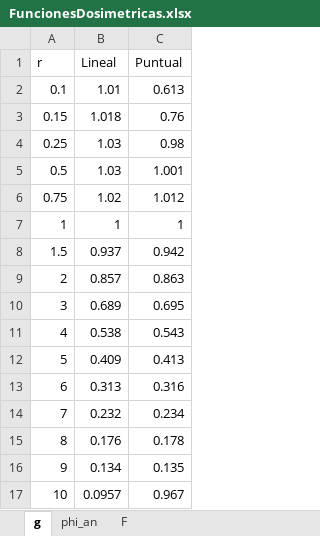
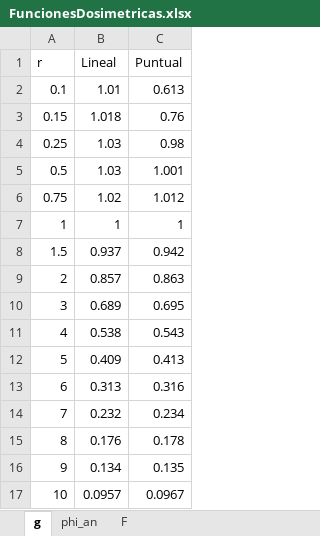
Before and after one commit to csarux/TutorialesFisicaRadioterapia, an Excel workbook: Enunciados/FuenteBraquiterapia/FuncionesDosimetricas.xlsx, sheet g, drawn as a sheet; values as stored, in another font and other column widths than the file's, no borders; the diff names each change by its address in the sheet, - before the commit and + after, or states it on an @@ line.

Commit message:
Update FuncionesDosimetricas.xlsx
Corregir el valor de g en la aproximación puntual para r=10

```diff
--- a/Enunciados/FuenteBraquiterapia/FuncionesDosimetricas.xlsx (sheet g)
+++ b/Enunciados/FuenteBraquiterapia/FuncionesDosimetricas.xlsx (sheet g)
-C17 (Puntual): 0.967
+C17 (Puntual): 0.0967
```
